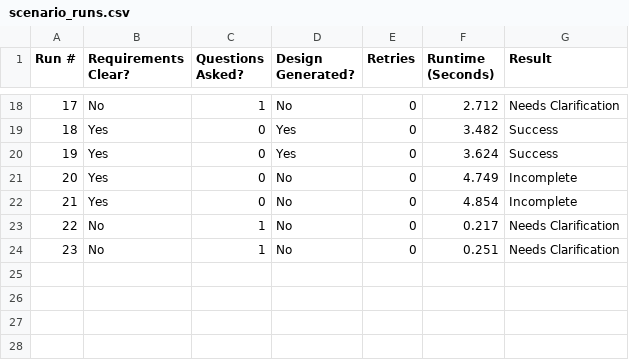
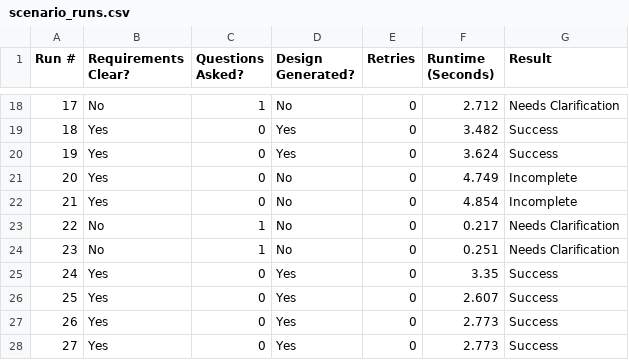
Before and after one commit to Abdisamad001/TopoScribe-AI, a CSV file: backend/data/scenario_runs.csv, drawn as a sheet; only a part is shown, gaps mark what is left out.

Commit message:
Scenario-2 Visualized

```diff
--- a/backend/data/scenario_runs.csv
+++ b/backend/data/scenario_runs.csv
@@ -24 +24,5 @@ Run #,Requirements Clear?,Questions Asked?,Design Generated?,Retries,Runtime (Se
 23,No,1,No,0,0.251,Needs Clarification
+24,Yes,0,Yes,0,3.35,Success
+25,Yes,0,Yes,0,2.607,Success
+26,Yes,0,Yes,0,2.773,Success
+27,Yes,0,Yes,0,2.773,Success
```
Also changed, not shown: 1 other file.
